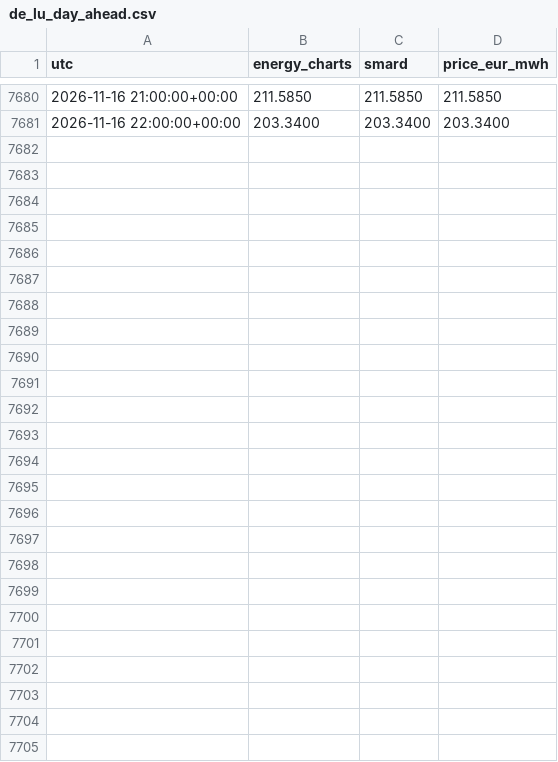
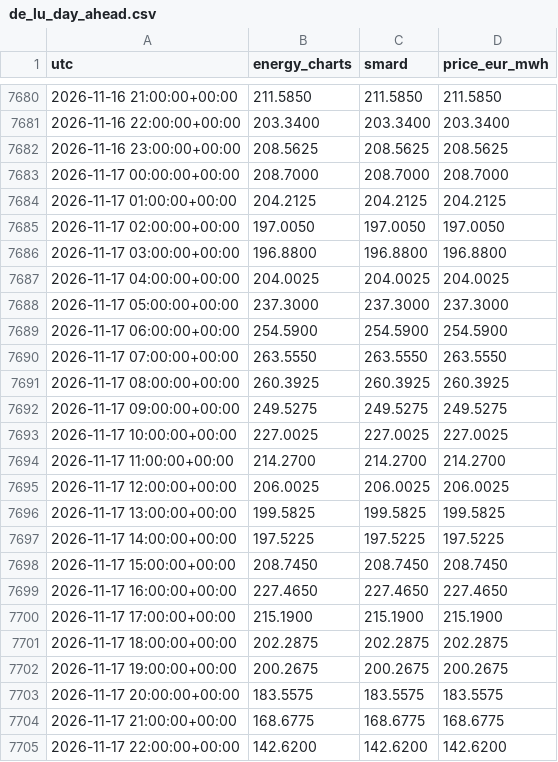
Before and after one commit to Kartgithub6/hexos-energy-optimization, a CSV file: data/feed/de_lu_day_ahead.csv, drawn as a sheet; only a part is shown, gaps mark what is left out.

```diff
--- a/data/feed/de_lu_day_ahead.csv
+++ b/data/feed/de_lu_day_ahead.csv
@@ -7681 +7681,25 @@ utc,energy_charts,smard,price_eur_mwh
 2026-11-16 22:00:00+00:00,203.3400,203.3400,203.3400
+2026-11-16 23:00:00+00:00,208.5625,208.5625,208.5625
+2026-11-17 00:00:00+00:00,208.7000,208.7000,208.7000
+2026-11-17 01:00:00+00:00,204.2125,204.2125,204.2125
+2026-11-17 02:00:00+00:00,197.0050,197.0050,197.0050
+2026-11-17 03:00:00+00:00,196.8800,196.8800,196.8800
+2026-11-17 04:00:00+00:00,204.0025,204.0025,204.0025
+2026-11-17 05:00:00+00:00,237.3000,237.3000,237.3000
+2026-11-17 06:00:00+00:00,254.5900,254.5900,254.5900
+2026-11-17 07:00:00+00:00,263.5550,263.5550,263.5550
+2026-11-17 08:00:00+00:00,260.3925,260.3925,260.3925
+2026-11-17 09:00:00+00:00,249.5275,249.5275,249.5275
+2026-11-17 10:00:00+00:00,227.0025,227.0025,227.0025
+2026-11-17 11:00:00+00:00,214.2700,214.2700,214.2700
+2026-11-17 12:00:00+00:00,206.0025,206.0025,206.0025
+2026-11-17 13:00:00+00:00,199.5825,199.5825,199.5825
+2026-11-17 14:00:00+00:00,197.5225,197.5225,197.5225
+2026-11-17 15:00:00+00:00,208.7450,208.7450,208.7450
+2026-11-17 16:00:00+00:00,227.4650,227.4650,227.4650
+2026-11-17 17:00:00+00:00,215.1900,215.1900,215.1900
+2026-11-17 18:00:00+00:00,202.2875,202.2875,202.2875
+2026-11-17 19:00:00+00:00,200.2675,200.2675,200.2675
+2026-11-17 20:00:00+00:00,183.5575,183.5575,183.5575
+2026-11-17 21:00:00+00:00,168.6775,168.6775,168.6775
+2026-11-17 22:00:00+00:00,142.6200,142.6200,142.6200
```
Also changed, not shown: data/feed/munich_weather.csv, 1 other file.
